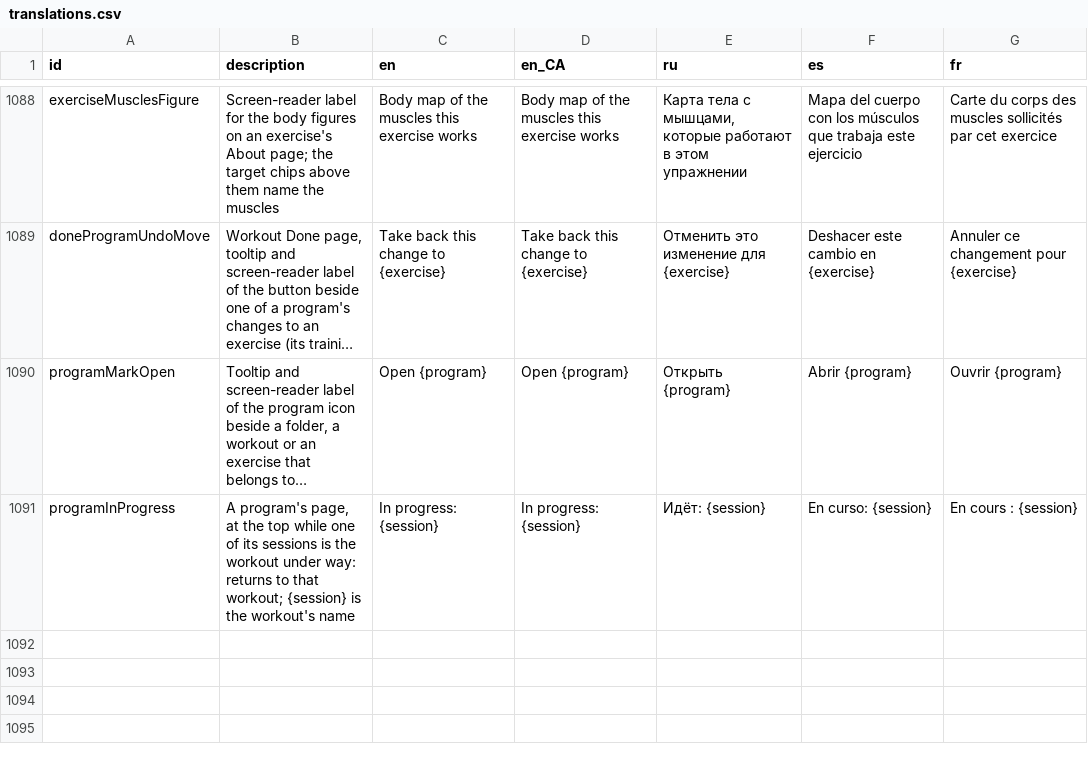
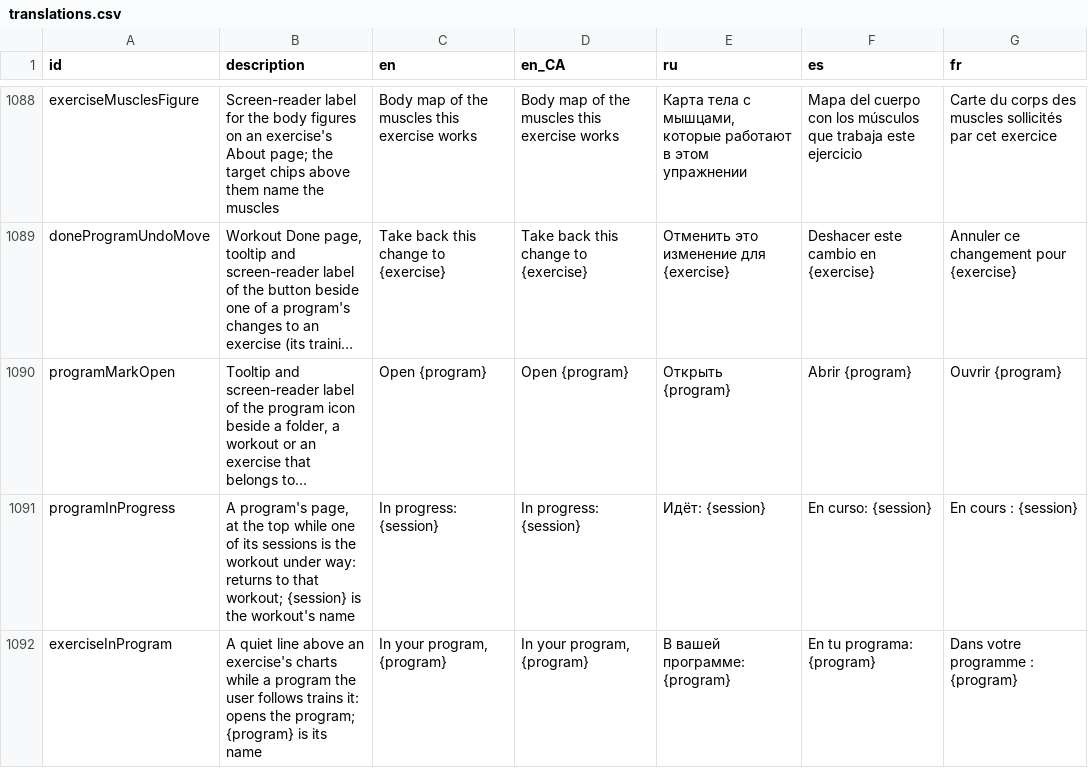
Before and after one commit to kit-g/heart-of-yours, a CSV file: shared/heart_language/scripts/translations.csv, drawn as a sheet; only a part is shown, gaps mark what is left out; long unchanged cells end in …; the diff names each change by its address in the sheet, - before the commit and + after, or states it on an @@ line.

```diff
--- a/shared/heart_language/scripts/translations.csv
+++ b/shared/heart_language/scripts/translations.csv
+row 1092: exerciseInProgram | A quiet line above an exercise's charts while a program the user follows trains it: opens the program; {program} is its name | In your program, {program} | In your program, {program} | В вашей программе: {program} | En tu programa: {program} | Dans votre programme : {program}
```
Also changed, not shown: 6 other files.
